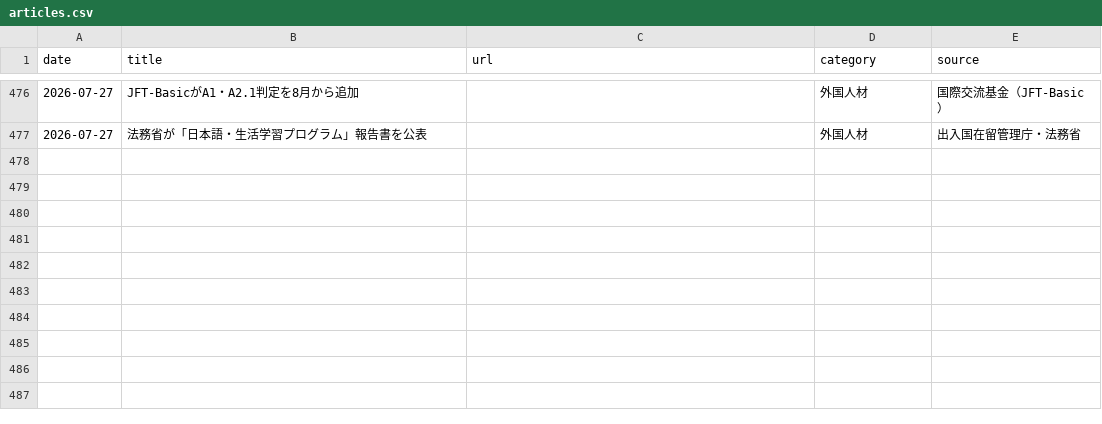
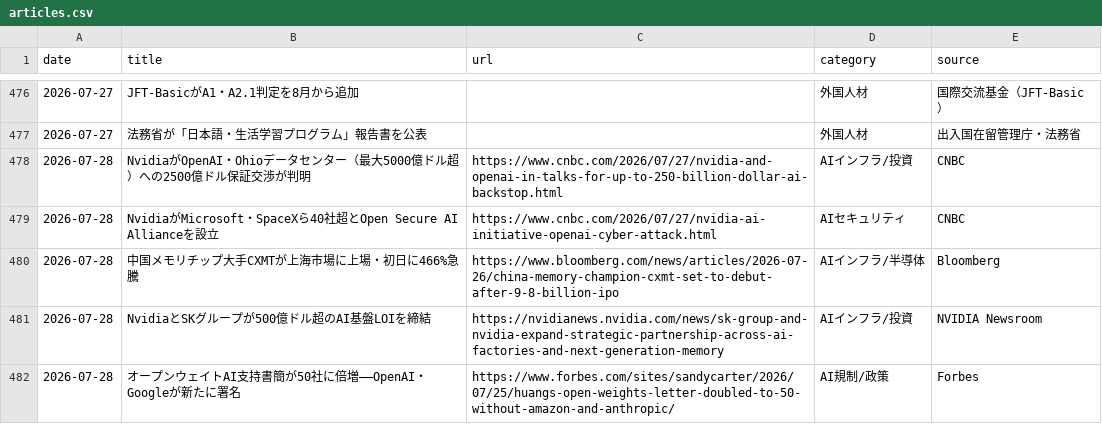
Before and after one commit to kedswithai/c-owl, a CSV file: history/articles.csv, drawn as a sheet; only a part is shown, gaps mark what is left out.

```diff
--- a/history/articles.csv
+++ b/history/articles.csv
@@ -477 +477,6 @@ date,title,url,category,source
 2026-07-27,"法務省が「日本語・生活学習プログラム」報告書を公表",,外国人材,出入国在留管理庁・法務省
+2026-07-28,"NvidiaがOpenAI・Ohioデータセンター（最大5000億ドル超）への2500億ドル保証交渉が判明",https://www.cnbc.com/2026/07/27/nvidia-and-openai-in-talks-for-up-to-250-billion-dollar-ai-backstop.html,AIインフラ/投資,CNBC
+2026-07-28,"NvidiaがMicrosoft・SpaceXら40社超とOpen Secure AI Allianceを設立",https://www.cnbc.com/2026/07/27/nvidia-ai-initiative-openai-cyber-attack.html,AIセキュリティ,CNBC
+2026-07-28,"中国メモリチップ大手CXMTが上海市場に上場・初日に466%急騰",https://www.bloomberg.com/news/articles/2026-07-26/china-memory-champion-cxmt-set-to-debut-after-9-8-billion-ipo,AIインフラ/半導体,Bloomberg
+2026-07-28,"NvidiaとSKグループが500億ドル超のAI基盤LOIを締結",https://nvidianews.nvidia.com/news/sk-group-and-nvidia-expand-strategic-partnership-across-ai-factories-and-next-generation-memory,AIインフラ/投資,NVIDIA Newsroom
+2026-07-28,"オープンウェイトAI支持書簡が50社に倍増——OpenAI・Googleが新たに署名",https://www.forbes.com/sites/sandycarter/2026/07/25/huangs-open-weights-letter-doubled-to-50-without-amazon-and-anthropic/,AI規制/政策,Forbes
```
Also changed, not shown: 1 other file.
